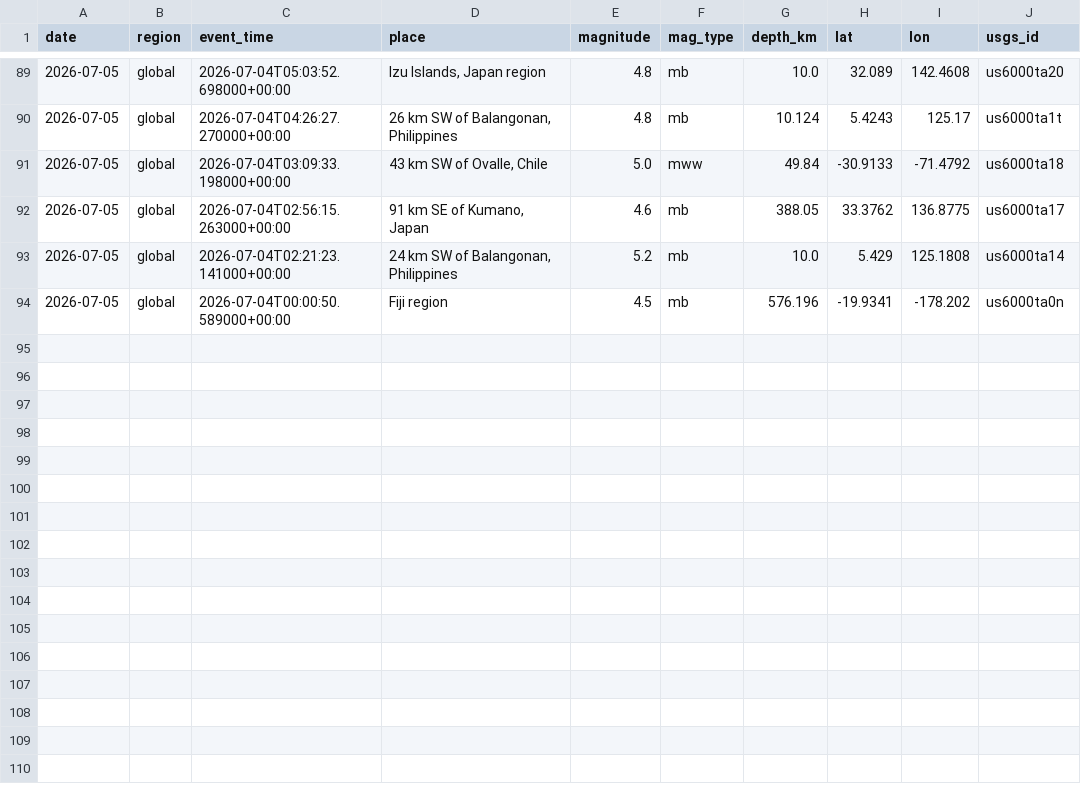
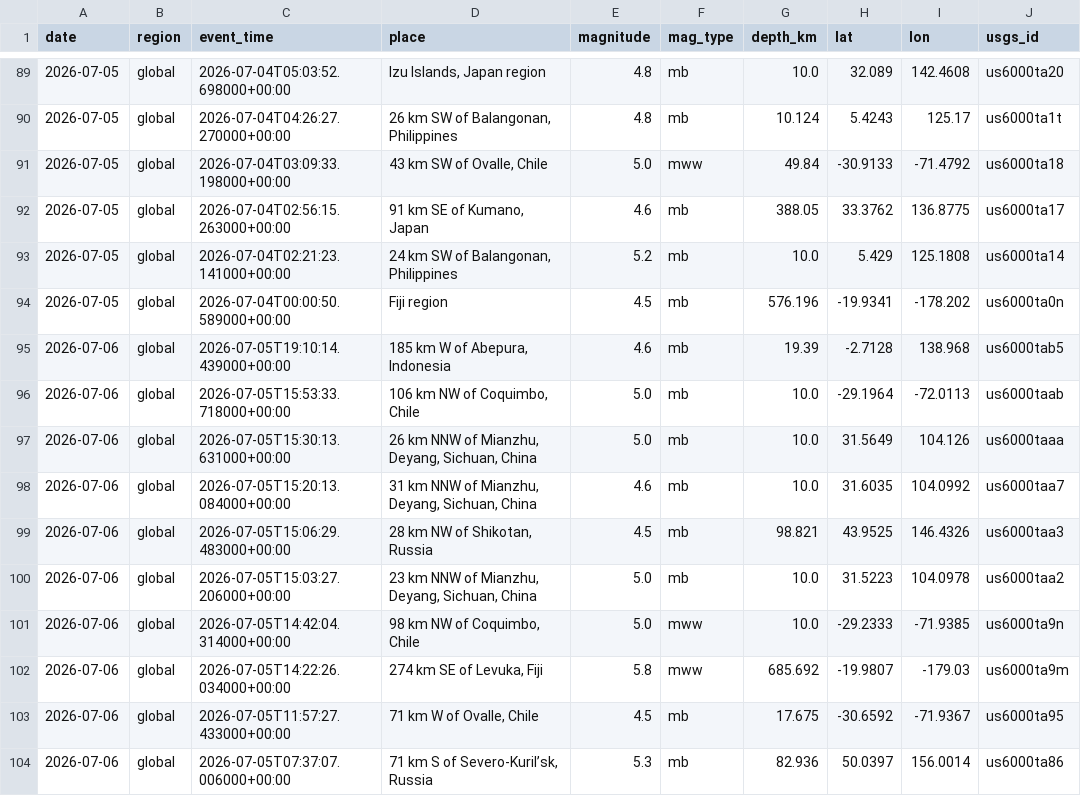
Before and after one commit to icedo724/data_collection, a CSV file: data/environment/earthquakes.csv, drawn as a sheet; only a part is shown, gaps mark what is left out; the diff names each change by its address in the sheet, - before the commit and + after, or states it on an @@ line.

```diff
--- a/data/environment/earthquakes.csv
+++ b/data/environment/earthquakes.csv
+row 95: 2026-07-06 | global | 2026-07-05T19:10:14.439000+00:00 | 185 km W of Abepura, Indonesia | 4.6 | mb | 19.39 | -2.7128 | 138.968 | us6000tab5
+row 96: 2026-07-06 | global | 2026-07-05T15:53:33.718000+00:00 | 106 km NW of Coquimbo, Chile | 5.0 | mb | 10.0 | -29.1964 | -72.0113 | us6000taab
+row 97: 2026-07-06 | global | 2026-07-05T15:30:13.631000+00:00 | 26 km NNW of Mianzhu, Deyang, Sichuan, China | 5.0 | mb | 10.0 | 31.5649 | 104.126 | us6000taaa
+row 98: 2026-07-06 | global | 2026-07-05T15:20:13.084000+00:00 | 31 km NNW of Mianzhu, Deyang, Sichuan, China | 4.6 | mb | 10.0 | 31.6035 | 104.0992 | us6000taa7
+row 99: 2026-07-06 | global | 2026-07-05T15:06:29.483000+00:00 | 28 km NW of Shikotan, Russia | 4.5 | mb | 98.821 | 43.9525 | 146.4326 | us6000taa3
+row 100: 2026-07-06 | global | 2026-07-05T15:03:27.206000+00:00 | 23 km NNW of Mianzhu, Deyang, Sichuan, China | 5.0 | mb | 10.0 | 31.5223 | 104.0978 | us6000taa2
+row 101: 2026-07-06 | global | 2026-07-05T14:42:04.314000+00:00 | 98 km NW of Coquimbo, Chile | 5.0 | mww | 10.0 | -29.2333 | -71.9385 | us6000ta9n
+row 102: 2026-07-06 | global | 2026-07-05T14:22:26.034000+00:00 | 274 km SE of Levuka, Fiji | 5.8 | mww | 685.692 | -19.9807 | -179.03 | us6000ta9m
+row 103: 2026-07-06 | global | 2026-07-05T11:57:27.433000+00:00 | 71 km W of Ovalle, Chile | 4.5 | mb | 17.675 | -30.6592 | -71.9367 | us6000ta95
+row 104: 2026-07-06 | global | 2026-07-05T07:37:07.006000+00:00 | 71 km S of Severo-Kuril’sk, Russia | 5.3 | mb | 82.936 | 50.0397 | 156.0014 | us6000ta86
```
Also changed, not shown: data/environment/air_quality.csv, data/environment/weather.csv, 8 other files.
